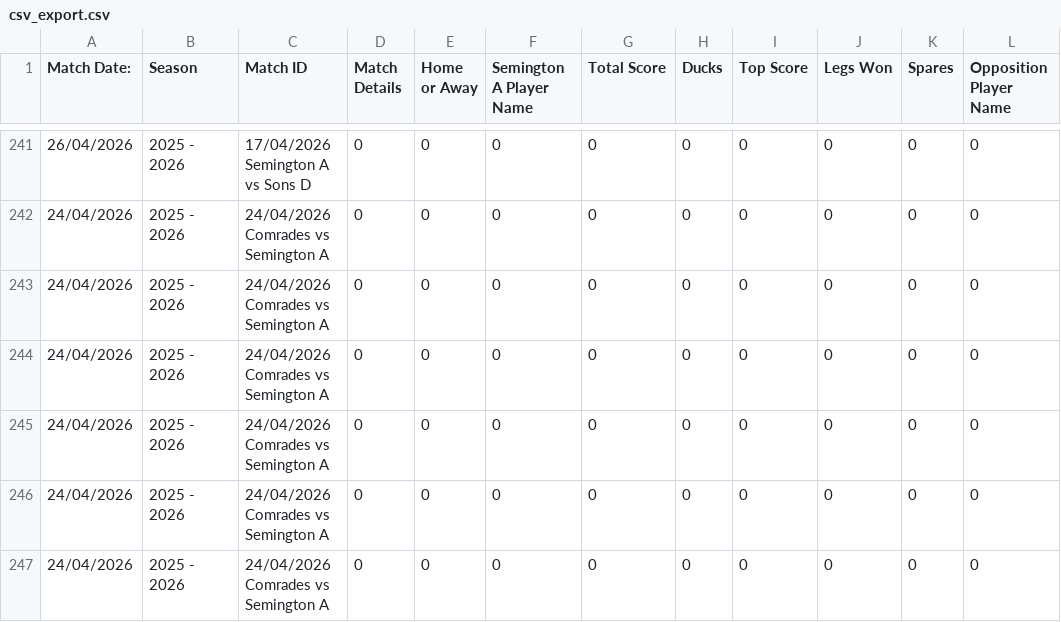
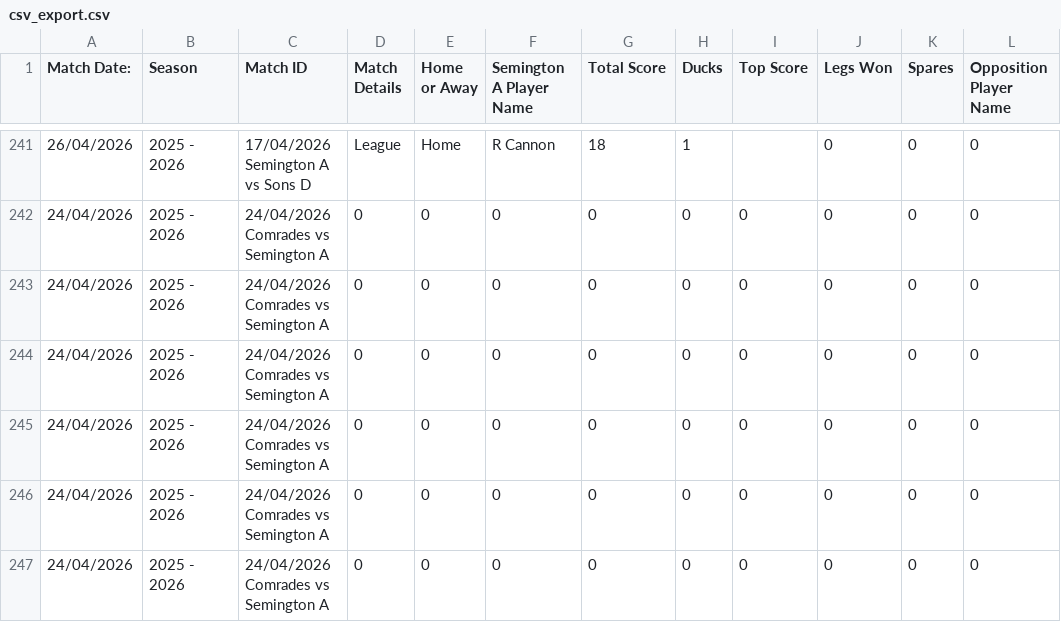
Before and after one commit to SemingtonA/Semington-a-test, a CSV file: csv_export.csv, drawn as a sheet; only a part is shown, gaps mark what is left out; the diff covers the shown part only; the diff names each change by its address in the sheet, - before the commit and + after, or states it on an @@ line.

```diff
--- a/csv_export.csv
+++ b/csv_export.csv
-D241 (Match Details): 0
+D241 (Match Details): League
-E241 (Home or Away): 0
+E241 (Home or Away): Home
-F241 (Semington A Player Name): 0
+F241 (Semington A Player Name): R Cannon
-G241 (Total Score): 0
+G241 (Total Score): 18
-H241 (Ducks): 0
+H241 (Ducks): 1
-I241 (Top Score): 0
+I241 (Top Score): (empty)
```
Also changed, not shown: 55 edited cells elsewhere in this file.
